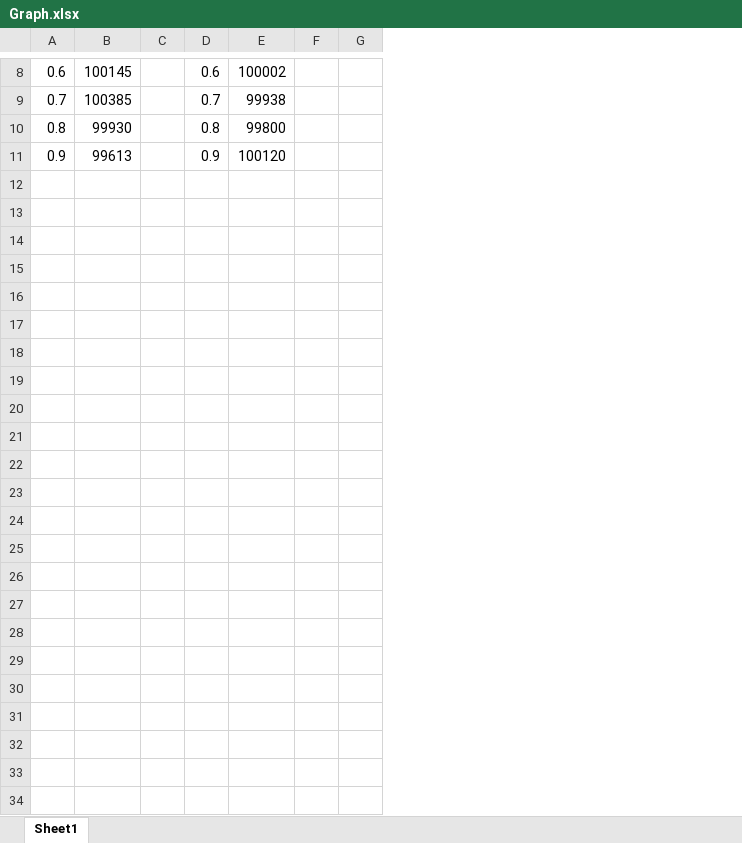
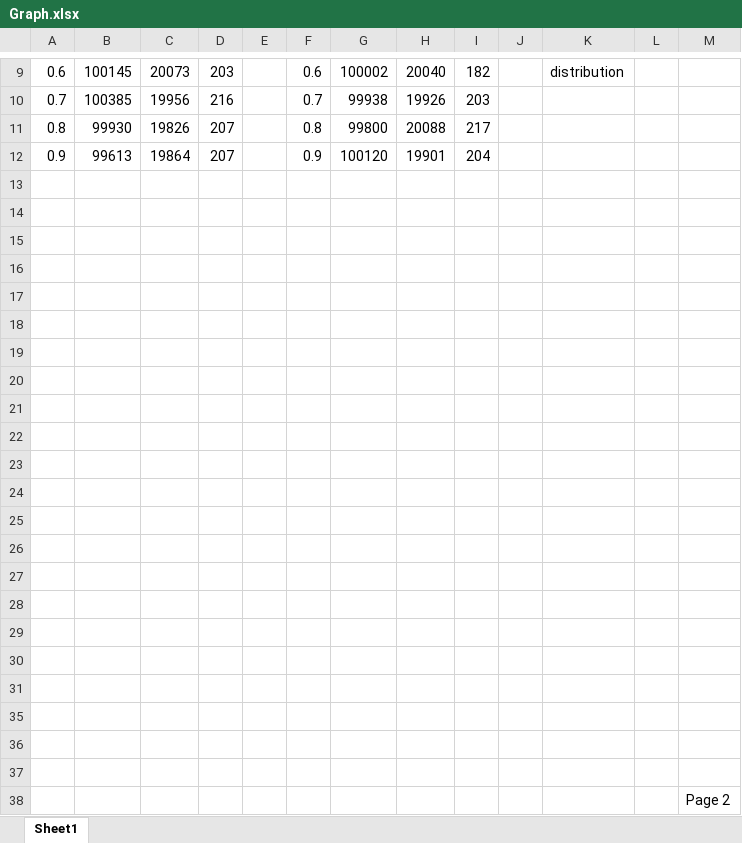
Before and after one commit to kwkevinlin/CUDA-Parallel-Computing, an Excel workbook: lab3/Graph.xlsx, sheet Sheet1, drawn as a sheet; only a part is shown, gaps mark what is left out; values as stored, in another font and other column widths than the file's, no borders; charts and pictures not drawn; removed rows and columns are numbered as before the commit, all else as after; the diff covers the shown part only; the diff names each change by its address in the sheet, - before the commit and + after, or states it on an @@ line.

Commit message:
Updated graph

```diff
--- a/lab3/Graph.xlsx (sheet Sheet1)
+++ b/lab3/Graph.xlsx (sheet Sheet1)
+column C, rows 9-12: 20073 | 19956 | 19826 | 19864
+column D, rows 9-12: 203 | 216 | 207 | 207
+column H, rows 9-12: 20040 | 19926 | 20088 | 19901
+column I, rows 9-12: 182 | 203 | 217 | 204
-column G, empty
+column K, row 9: distribution
+column L, empty
+column M, empty
+row 13: (empty)
+row 14: (empty)
+row 15: (empty)
+row 16: (empty)
+row 17: (empty)
+row 18: (empty)
+row 19: (empty)
+row 20: (empty)
+row 21: (empty)
+row 22: (empty)
+row 23: (empty)
+row 24: (empty)
+row 25: (empty)
+row 26: (empty)
+row 27: (empty)
+row 28: (empty)
+row 29: (empty)
+row 30: (empty)
+row 31: (empty)
+row 35: (empty)
+row 36: (empty)
+row 37: (empty)
+row 38:  |  |  |  |  |  |  |  |  |  |  |  | Page 2
```
Also changed, not shown: 1 added row elsewhere in this sheet, charts or pictures, 4 other files.
